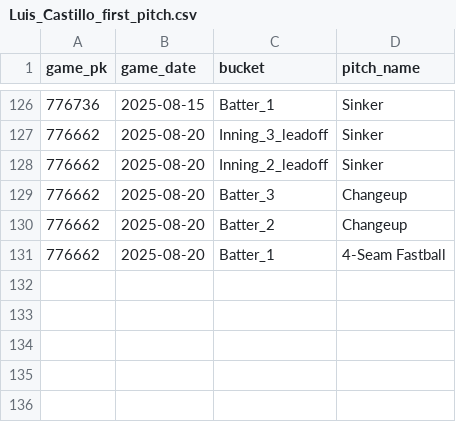
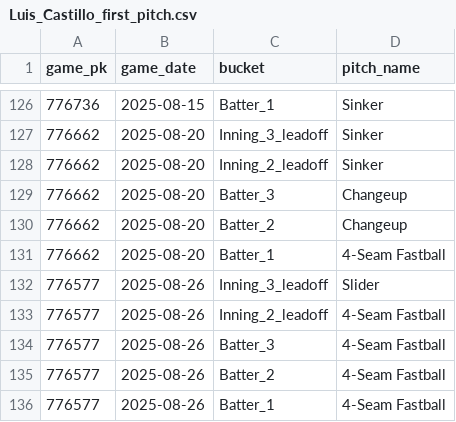
Before and after one commit to kuhny243/pitch-mix-tracker, a CSV file: Luis_Castillo_first_pitch.csv, drawn as a sheet; only a part is shown, gaps mark what is left out.

```diff
--- a/Luis_Castillo_first_pitch.csv
+++ b/Luis_Castillo_first_pitch.csv
@@ -131 +131,6 @@ game_pk,game_date,bucket,pitch_name
 776662,2025-08-20,Batter_1,4-Seam Fastball
+776577,2025-08-26,Inning_3_leadoff,Slider
+776577,2025-08-26,Inning_2_leadoff,4-Seam Fastball
+776577,2025-08-26,Batter_3,4-Seam Fastball
+776577,2025-08-26,Batter_2,4-Seam Fastball
+776577,2025-08-26,Batter_1,4-Seam Fastball
```
Also changed, not shown: Bailey_Ober_first_pitch.csv, Lucas_Giolito_first_pitch.csv, 39 other files.
